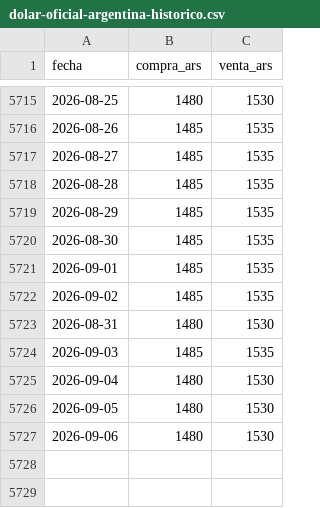
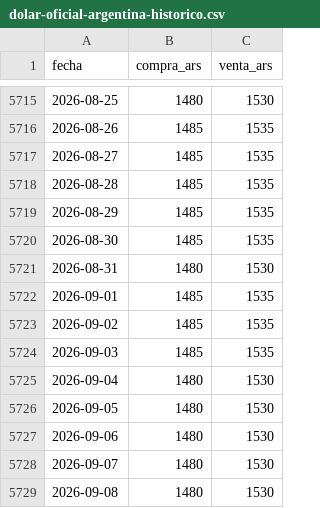
Before and after one commit to grblasquiz/hacecuentas, a CSV file: public/datasets/dolar-oficial-argentina-historico.csv, drawn as a sheet; only a part is shown, gaps mark what is left out.

```diff
--- a/public/datasets/dolar-oficial-argentina-historico.csv
+++ b/public/datasets/dolar-oficial-argentina-historico.csv
@@ -5720,5 +5720,5 @@ fecha,compra_ars,venta_ars
 2026-08-30,1485,1535
+2026-08-31,1480,1530
 2026-09-01,1485,1535
 2026-09-02,1485,1535
-2026-08-31,1480,1530
 2026-09-03,1485,1535
@@ -5727 +5727,3 @@ fecha,compra_ars,venta_ars
 2026-09-06,1480,1530
+2026-09-07,1480,1530
+2026-09-08,1480,1530
```
Also changed, not shown: public/datasets/dolar-blue-argentina-historico.csv, public/datasets/tasa-plazo-fijo-30dias-argentina-historico.csv, 18 other files.
